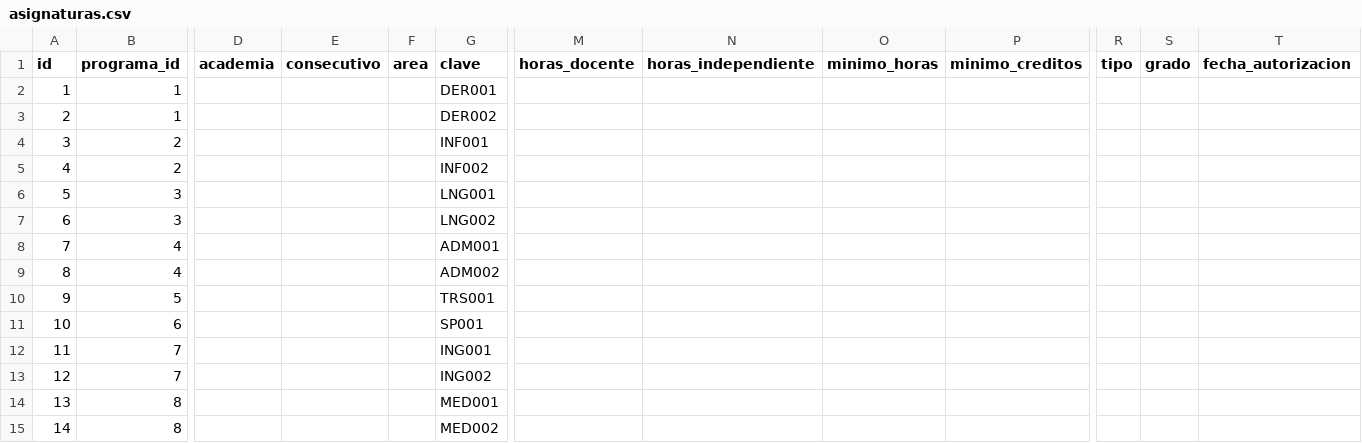
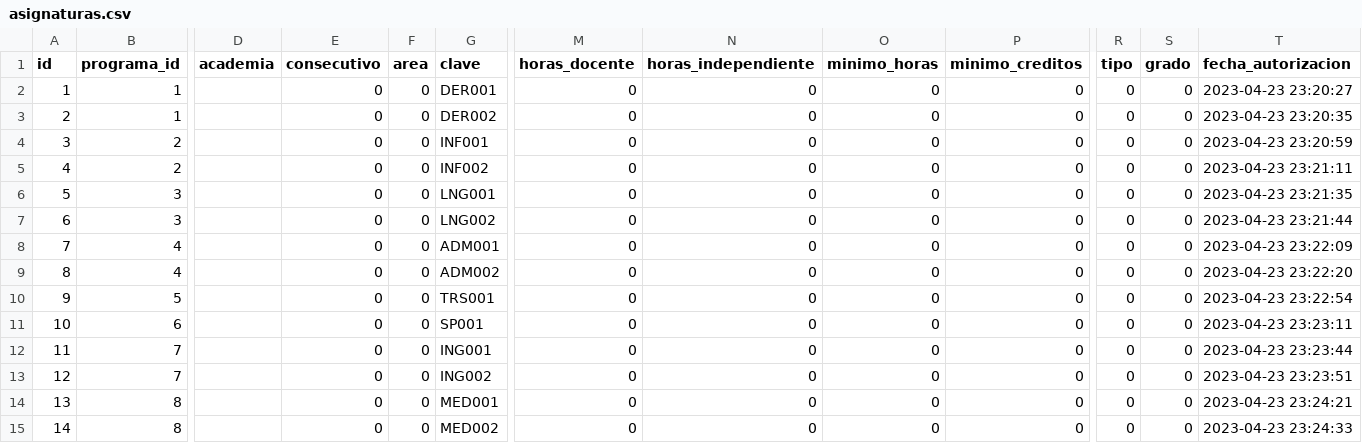
Before and after one commit to subsesjal/siiges-services, a CSV file: packages/core/src/drivers/db/CSVFiles/asignaturas.csv, drawn as a sheet; only a part is shown, gaps mark what is left out; the diff names each change by its address in the sheet, - before the commit and + after, or states it on an @@ line.

```diff
--- a/packages/core/src/drivers/db/CSVFiles/asignaturas.csv
+++ b/packages/core/src/drivers/db/CSVFiles/asignaturas.csv
-E2:E15 (consecutivo): (empty)
+E2:E15 (consecutivo): 0
-F2:F15 (area): (empty)
+F2:F15 (area): 0
-M2:M15 (horas_docente): (empty)
+M2:M15 (horas_docente): 0
-N2:N15 (horas_independiente): (empty)
+N2:N15 (horas_independiente): 0
-O2:O15 (minimo_horas): (empty)
+O2:O15 (minimo_horas): 0
-P2:P15 (minimo_creditos): (empty)
+P2:P15 (minimo_creditos): 0
-R2:R15 (tipo): (empty)
+R2:R15 (tipo): 0
-S2:S15 (grado): (empty)
+S2:S15 (grado): 0
-T2 (fecha_autorizacion): (empty)
+T2 (fecha_autorizacion): 2023-04-23 23:20:27
-T3 (fecha_autorizacion): (empty)
+T3 (fecha_autorizacion): 2023-04-23 23:20:35
-T4 (fecha_autorizacion): (empty)
+T4 (fecha_autorizacion): 2023-04-23 23:20:59
-T5 (fecha_autorizacion): (empty)
+T5 (fecha_autorizacion): 2023-04-23 23:21:11
-T6 (fecha_autorizacion): (empty)
+T6 (fecha_autorizacion): 2023-04-23 23:21:35
-T7 (fecha_autorizacion): (empty)
+T7 (fecha_autorizacion): 2023-04-23 23:21:44
-T8 (fecha_autorizacion): (empty)
+T8 (fecha_autorizacion): 2023-04-23 23:22:09
-T9 (fecha_autorizacion): (empty)
+T9 (fecha_autorizacion): 2023-04-23 23:22:20
-T10 (fecha_autorizacion): (empty)
+T10 (fecha_autorizacion): 2023-04-23 23:22:54
-T11 (fecha_autorizacion): (empty)
+T11 (fecha_autorizacion): 2023-04-23 23:23:11
-T12 (fecha_autorizacion): (empty)
+T12 (fecha_autorizacion): 2023-04-23 23:23:44
-T13 (fecha_autorizacion): (empty)
+T13 (fecha_autorizacion): 2023-04-23 23:23:51
-T14 (fecha_autorizacion): (empty)
+T14 (fecha_autorizacion): 2023-04-23 23:24:21
-T15 (fecha_autorizacion): (empty)
+T15 (fecha_autorizacion): 2023-04-23 23:24:33
```
Also changed, not shown: packages/core/src/drivers/db/CSVFiles/infraestructuras.csv, packages/core/src/drivers/db/CSVFiles/programas.csv, 10 other files.
